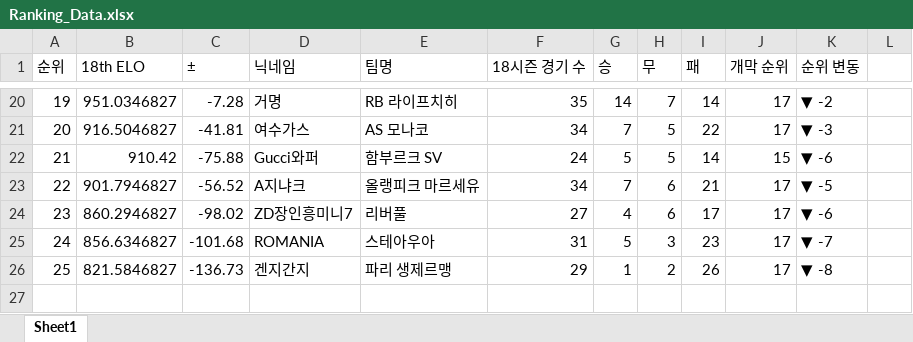
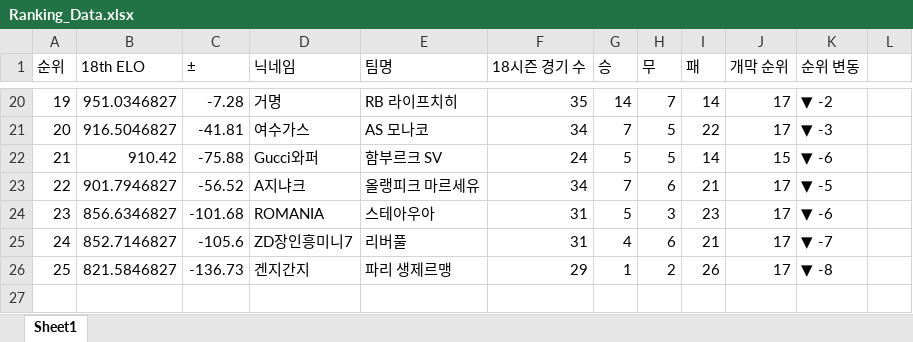
Before and after one commit to xldyxl/AllStar-Ranking-ELO-, an Excel workbook: Ranking_Data.xlsx, sheet Sheet1, drawn as a sheet; only a part is shown, gaps mark what is left out; values as stored, in another font and other column widths than the file's, no borders; the diff covers the shown part only; the diff names each change by its address in the sheet, - before the commit and + after, or states it on an @@ line.

```diff
--- a/Ranking_Data.xlsx (sheet Sheet1)
+++ b/Ranking_Data.xlsx (sheet Sheet1)
-B24 (18th ELO): 860.2946827
+B24 (18th ELO): 856.6346827
-C24 (±): -98.02
+C24 (±): -101.68
-D24 (닉네임): ZD장인흥미니7
+D24 (닉네임): ROMANIA
-E24 (팀명): 리버풀
+E24 (팀명): 스테아우아
-F24 (18시즌 경기 수): 27
+F24 (18시즌 경기 수): 31
-G24 (승): 4
+G24 (승): 5
-H24 (무): 6
+H24 (무): 3
-I24 (패): 17
+I24 (패): 23
-B25 (18th ELO): 856.6346827
+B25 (18th ELO): 852.7146827
-C25 (±): -101.68
+C25 (±): -105.6
-D25 (닉네임): ROMANIA
+D25 (닉네임): ZD장인흥미니7
-E25 (팀명): 스테아우아
+E25 (팀명): 리버풀
-G25 (승): 5
+G25 (승): 4
-H25 (무): 3
+H25 (무): 6
-I25 (패): 23
+I25 (패): 21
```
Also changed, not shown: 22 edited cells elsewhere in this sheet.
